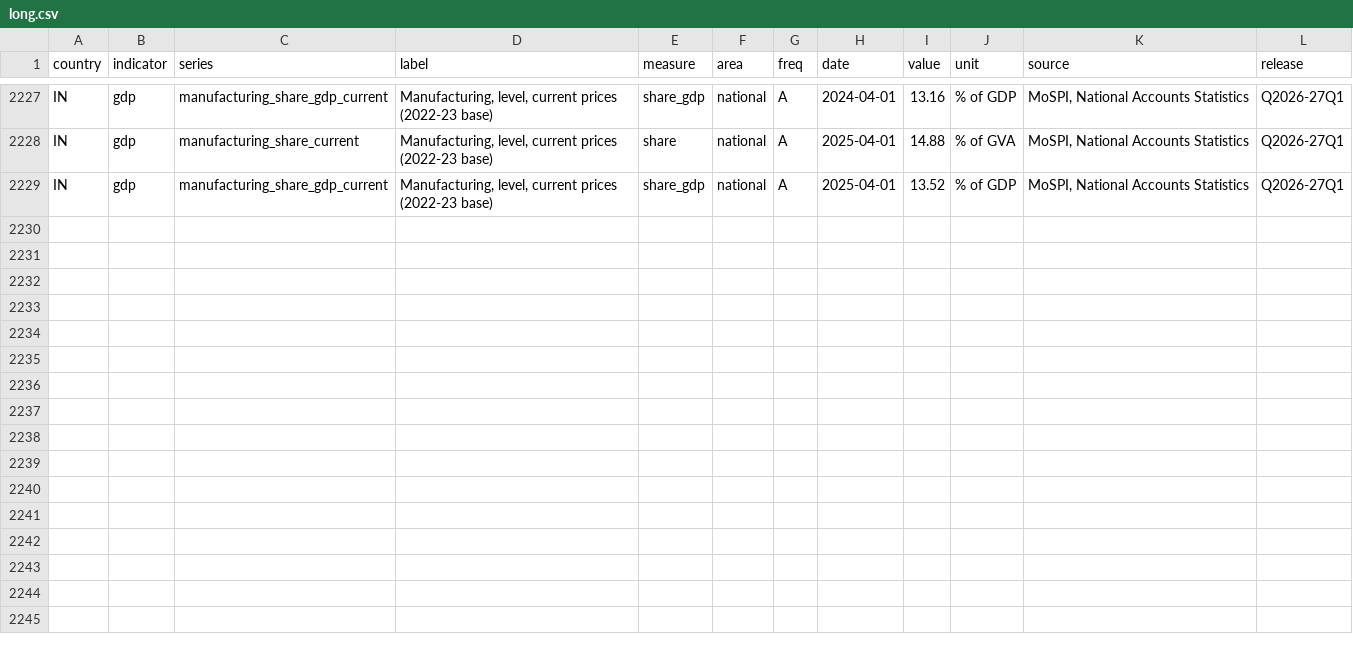
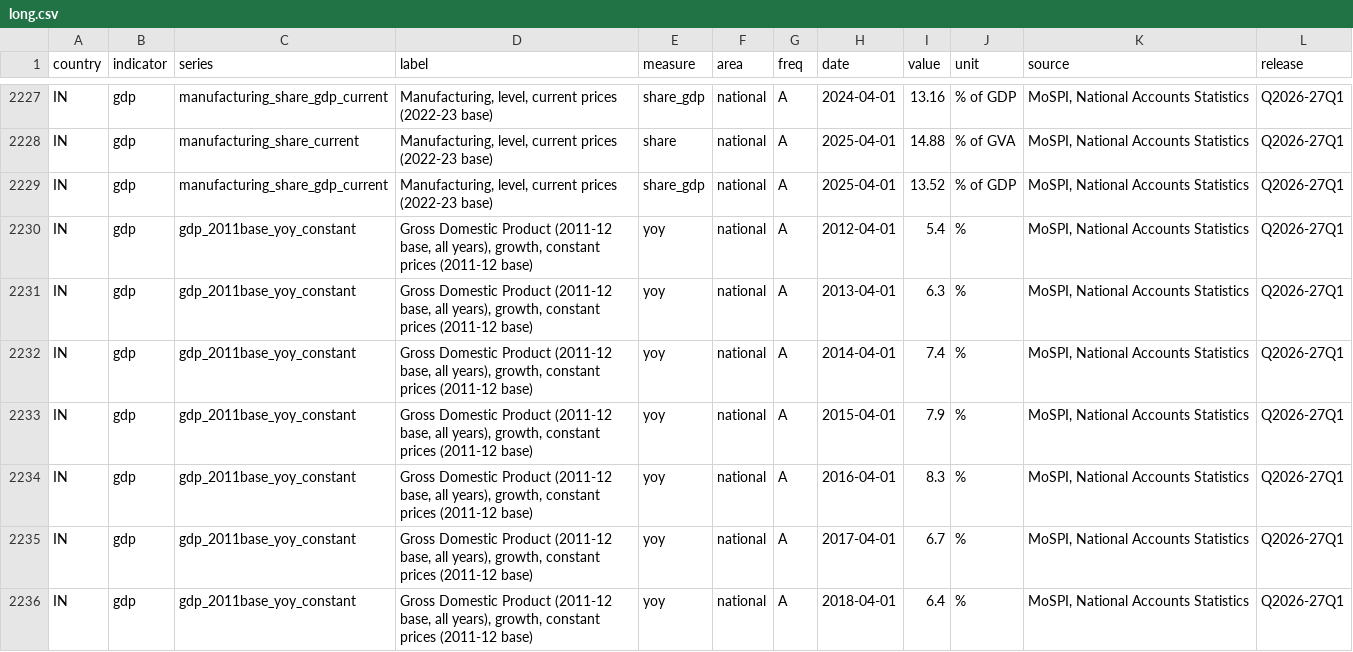
Before and after one commit to AsiaDecoded/Asia-vitals, a CSV file: data/in/gdp/long.csv, drawn as a sheet; only a part is shown, gaps mark what is left out; the diff covers the shown part only.

```diff
--- a/data/in/gdp/long.csv
+++ b/data/in/gdp/long.csv
@@ -2229 +2229,8 @@ IN,gdp,manufacturing_share_current,"Manufacturing, level, current prices (2022-2
 IN,gdp,manufacturing_share_gdp_current,"Manufacturing, level, current prices (2022-23 base)",share_gdp,national,A,2025-04-01,13.52,% of GDP,"MoSPI, National Accounts Statistics",Q2026-27Q1
+IN,gdp,gdp_2011base_yoy_constant,"Gross Domestic Product (2011-12 base, all years), growth, constant prices (2011-12 base)",yoy,national,A,2012-04-01,5.4,%,"MoSPI, National Accounts Statistics",Q2026-27Q1
+IN,gdp,gdp_2011base_yoy_constant,"Gross Domestic Product (2011-12 base, all years), growth, constant prices (2011-12 base)",yoy,national,A,2013-04-01,6.3,%,"MoSPI, National Accounts Statistics",Q2026-27Q1
+IN,gdp,gdp_2011base_yoy_constant,"Gross Domestic Product (2011-12 base, all years), growth, constant prices (2011-12 base)",yoy,national,A,2014-04-01,7.4,%,"MoSPI, National Accounts Statistics",Q2026-27Q1
+IN,gdp,gdp_2011base_yoy_constant,"Gross Domestic Product (2011-12 base, all years), growth, constant prices (2011-12 base)",yoy,national,A,2015-04-01,7.9,%,"MoSPI, National Accounts Statistics",Q2026-27Q1
+IN,gdp,gdp_2011base_yoy_constant,"Gross Domestic Product (2011-12 base, all years), growth, constant prices (2011-12 base)",yoy,national,A,2016-04-01,8.3,%,"MoSPI, National Accounts Statistics",Q2026-27Q1
+IN,gdp,gdp_2011base_yoy_constant,"Gross Domestic Product (2011-12 base, all years), growth, constant prices (2011-12 base)",yoy,national,A,2017-04-01,6.7,%,"MoSPI, National Accounts Statistics",Q2026-27Q1
+IN,gdp,gdp_2011base_yoy_constant,"Gross Domestic Product (2011-12 base, all years), growth, constant prices (2011-12 base)",yoy,national,A,2018-04-01,6.4,%,"MoSPI, National Accounts Statistics",Q2026-27Q1
```
Also changed, not shown: 7 added rows elsewhere in this file, data/in/gdp/in_gdp.csv, 5 other files.
